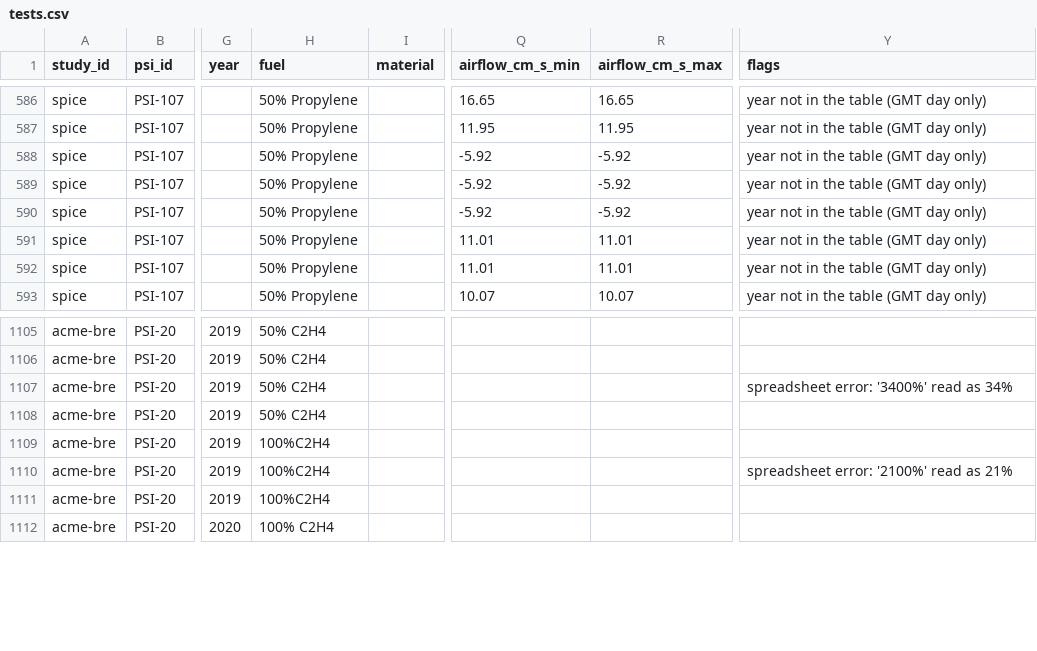
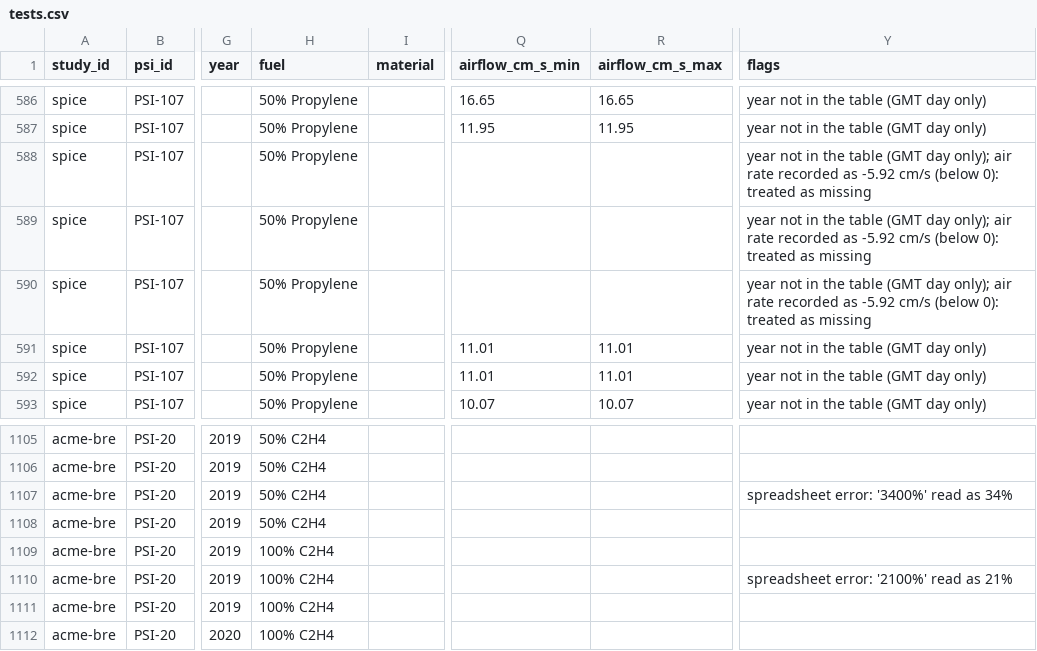
Before and after one commit to haiqa-sheraz/NASA-Space-Apps-VESTA, a CSV file: data/tests.csv, drawn as a sheet; only a part is shown, gaps mark what is left out; the diff covers the shown part only; the diff names each change by its address in the sheet, - before the commit and + after, or states it on an @@ line.

```diff
--- a/data/tests.csv
+++ b/data/tests.csv
-Q588:Q590 (airflow_cm_s_min): -5.92
+Q588:Q590 (airflow_cm_s_min): (empty)
-R588:R590 (airflow_cm_s_max): -5.92
+R588:R590 (airflow_cm_s_max): (empty)
-Y588:Y590 (flags): …(GMT day only)
+Y588:Y590 (flags): …(GMT day only); air rate recorded as -5.92 cm/s (below 0): treated as missing
-H1109:H1111 (fuel): 100%C2H4
+H1109:H1111 (fuel): 100% C2H4
```
Also changed, not shown: 41 edited cells elsewhere in this file, prep_output/tests.csv, 41 other files.
